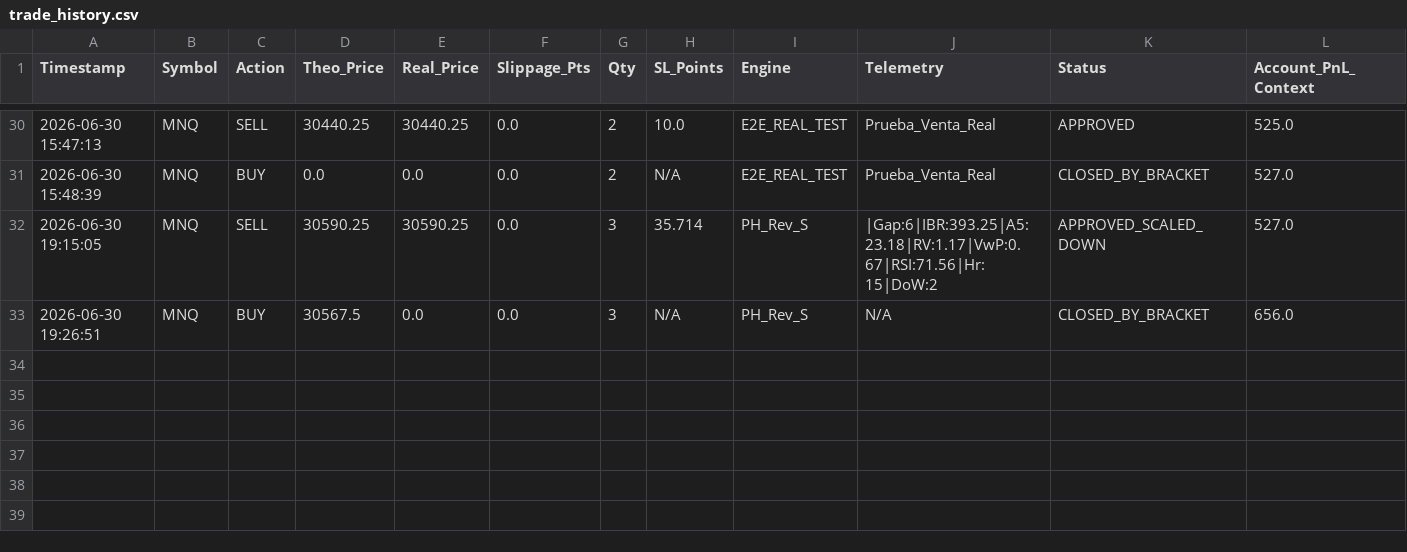
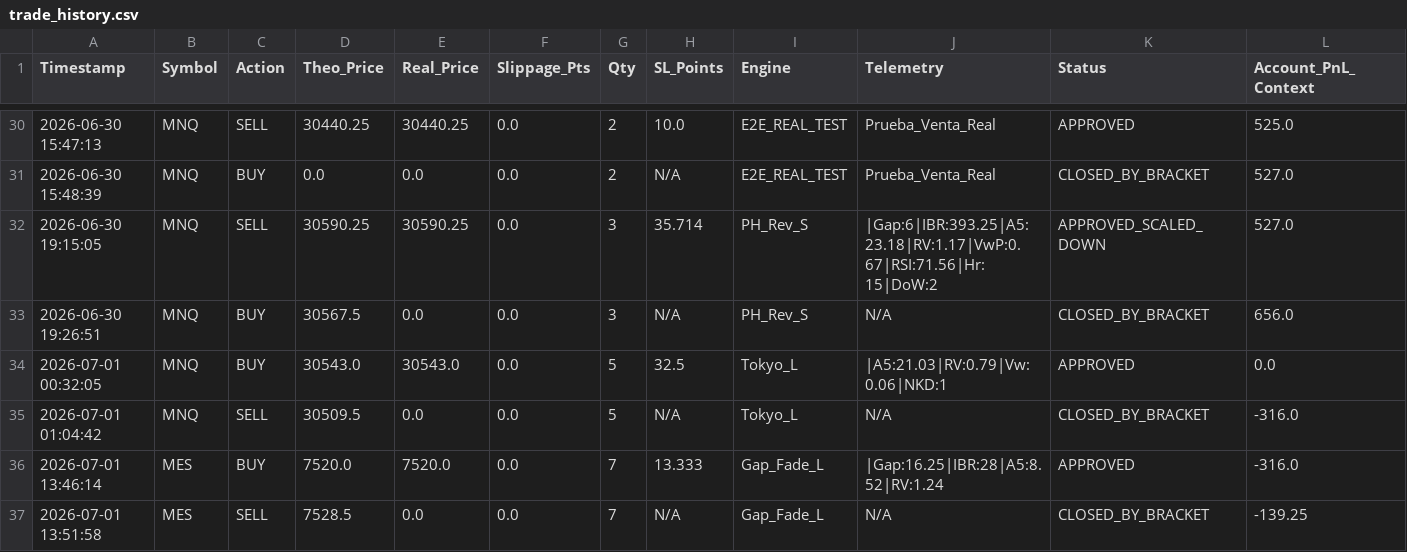
Before and after one commit to LuisPazDev/tradinglab, a CSV file: trade_history.csv, drawn as a sheet; only a part is shown, gaps mark what is left out; rows hold the shown columns only; the diff names each change by its address in the sheet, - before the commit and + after, or states it on an @@ line.

```diff
--- a/trade_history.csv
+++ b/trade_history.csv
+row 34: 2026-07-01 00:32:05 | MNQ | BUY | 30543.0 | 30543.0 | 0.0 | 5 | 32.5 | Tokyo_L | |A5:21.03|RV:0.79|Vw:0.06|NKD:1 | APPROVED | 0.0
+row 35: 2026-07-01 01:04:42 | MNQ | SELL | 30509.5 | 0.0 | 0.0 | 5 | N/A | Tokyo_L | N/A | CLOSED_BY_BRACKET | -316.0
+row 36: 2026-07-01 13:46:14 | MES | BUY | 7520.0 | 7520.0 | 0.0 | 7 | 13.333 | Gap_Fade_L | |Gap:16.25|IBR:28|A5:8.52|RV:1.24 | APPROVED | -316.0
+row 37: 2026-07-01 13:51:58 | MES | SELL | 7528.5 | 0.0 | 0.0 | 7 | N/A | Gap_Fade_L | N/A | CLOSED_BY_BRACKET | -139.25
```
